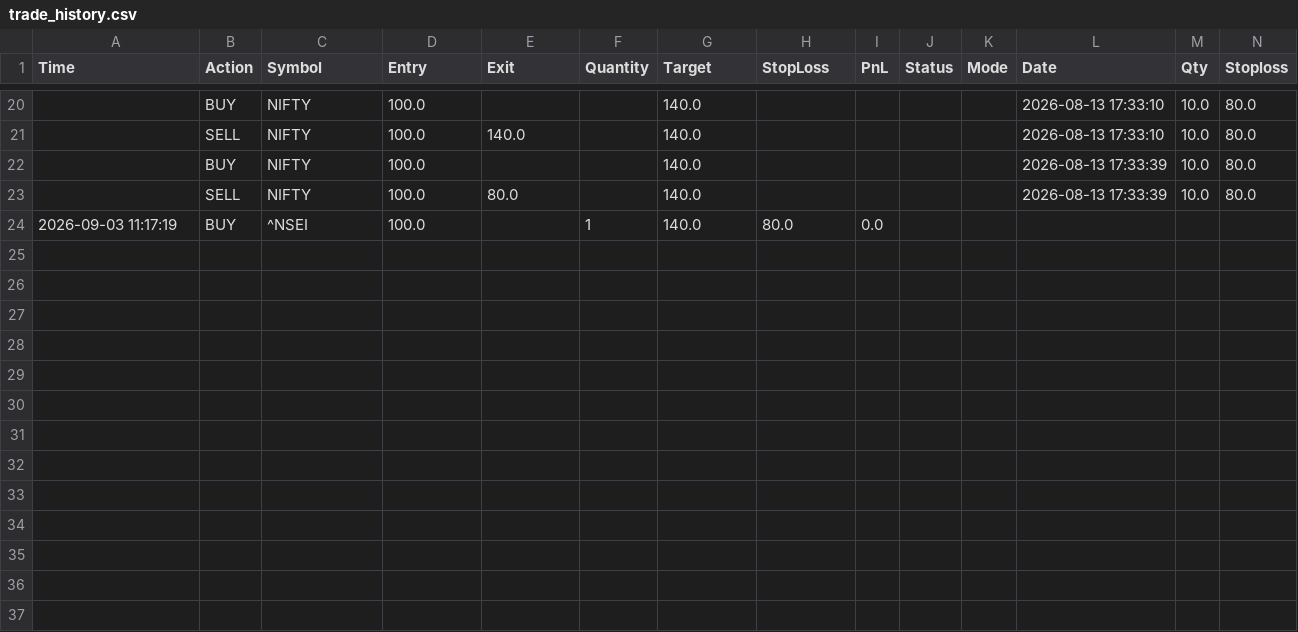
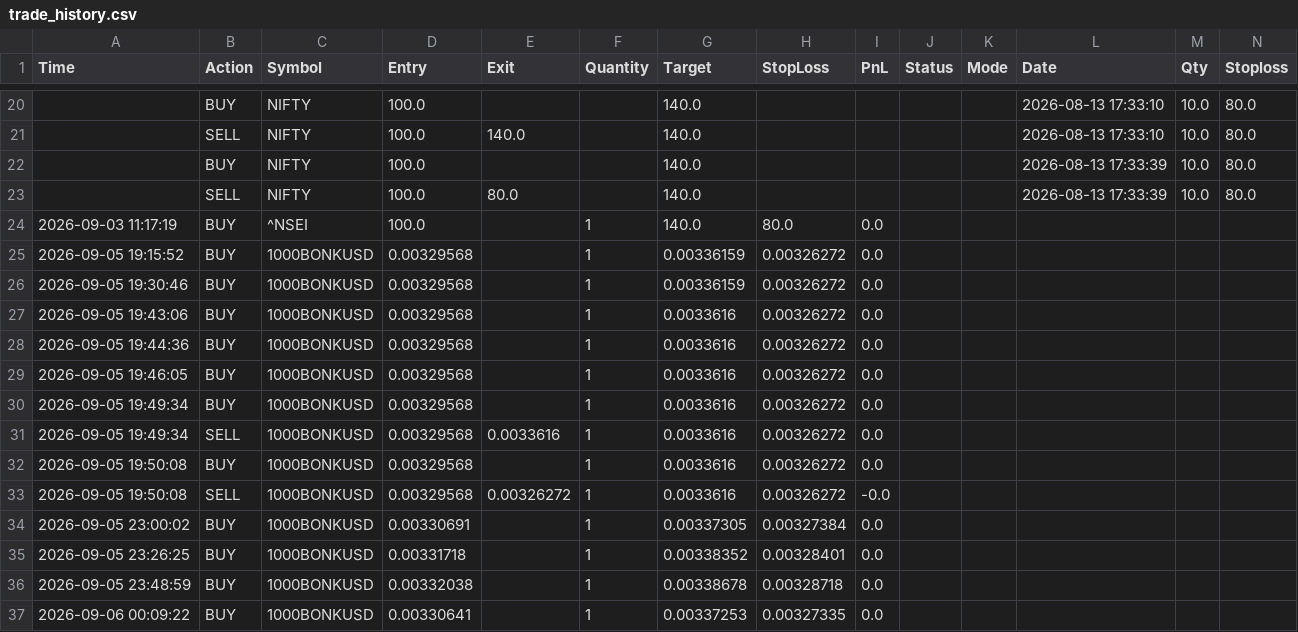
Before and after one commit to indrashanjha13-byte/Jha-smarttrader-ai-pro, a CSV file: trade_history.csv, drawn as a sheet; only a part is shown, gaps mark what is left out; rows hold the shown columns only; the diff names each change by its address in the sheet, - before the commit and + after, or states it on an @@ line.

Commit message:
Update SmartTrader AI Pro

```diff
--- a/trade_history.csv
+++ b/trade_history.csv
+row 25: 2026-09-05 19:15:52 | BUY | 1000BONKUSD | 0.00329568 |  | 1 | 0.00336159 | 0.00326272 | 0.0
+row 26: 2026-09-05 19:30:46 | BUY | 1000BONKUSD | 0.00329568 |  | 1 | 0.00336159 | 0.00326272 | 0.0
+row 27: 2026-09-05 19:43:06 | BUY | 1000BONKUSD | 0.00329568 |  | 1 | 0.0033616 | 0.00326272 | 0.0
+row 28: 2026-09-05 19:44:36 | BUY | 1000BONKUSD | 0.00329568 |  | 1 | 0.0033616 | 0.00326272 | 0.0
+row 29: 2026-09-05 19:46:05 | BUY | 1000BONKUSD | 0.00329568 |  | 1 | 0.0033616 | 0.00326272 | 0.0
+row 30: 2026-09-05 19:49:34 | BUY | 1000BONKUSD | 0.00329568 |  | 1 | 0.0033616 | 0.00326272 | 0.0
+row 31: 2026-09-05 19:49:34 | SELL | 1000BONKUSD | 0.00329568 | 0.0033616 | 1 | 0.0033616 | 0.00326272 | 0.0
+row 32: 2026-09-05 19:50:08 | BUY | 1000BONKUSD | 0.00329568 |  | 1 | 0.0033616 | 0.00326272 | 0.0
+row 33: 2026-09-05 19:50:08 | SELL | 1000BONKUSD | 0.00329568 | 0.00326272 | 1 | 0.0033616 | 0.00326272 | -0.0
+row 34: 2026-09-05 23:00:02 | BUY | 1000BONKUSD | 0.00330691 |  | 1 | 0.00337305 | 0.00327384 | 0.0
+row 35: 2026-09-05 23:26:25 | BUY | 1000BONKUSD | 0.00331718 |  | 1 | 0.00338352 | 0.00328401 | 0.0
+row 36: 2026-09-05 23:48:59 | BUY | 1000BONKUSD | 0.00332038 |  | 1 | 0.00338678 | 0.00328718 | 0.0
+row 37: 2026-09-06 00:09:22 | BUY | 1000BONKUSD | 0.00330641 |  | 1 | 0.00337253 | 0.00327335 | 0.0
```
Also changed, not shown: 6 other files.
